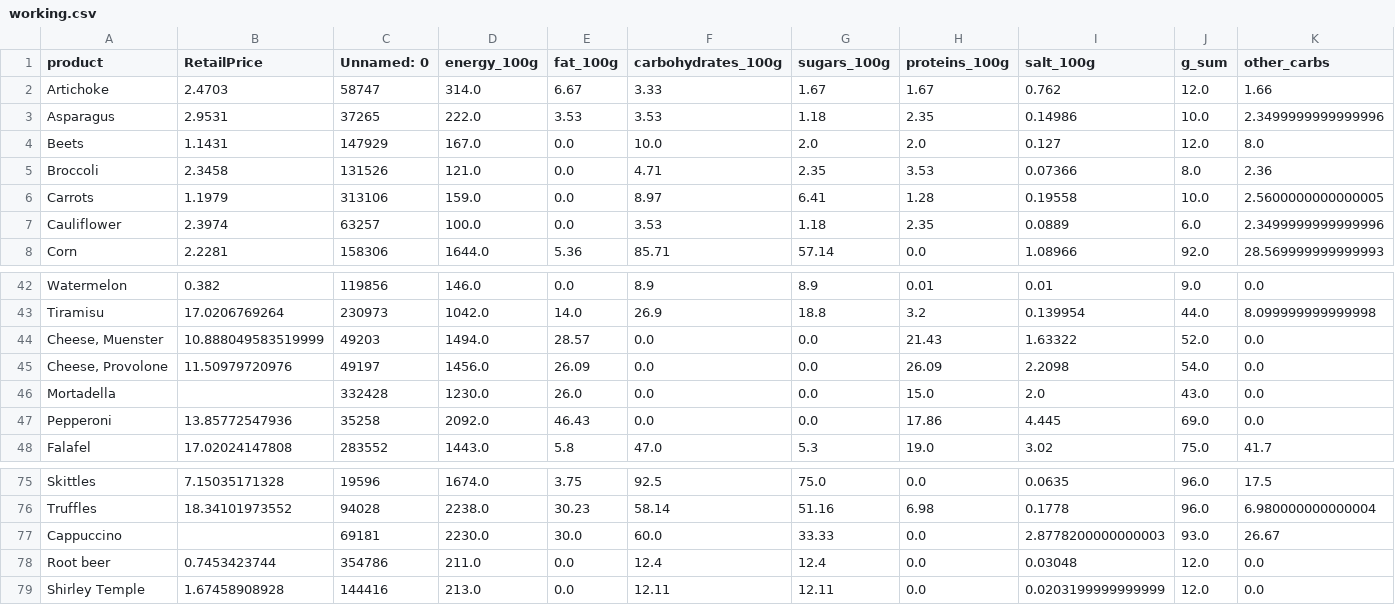
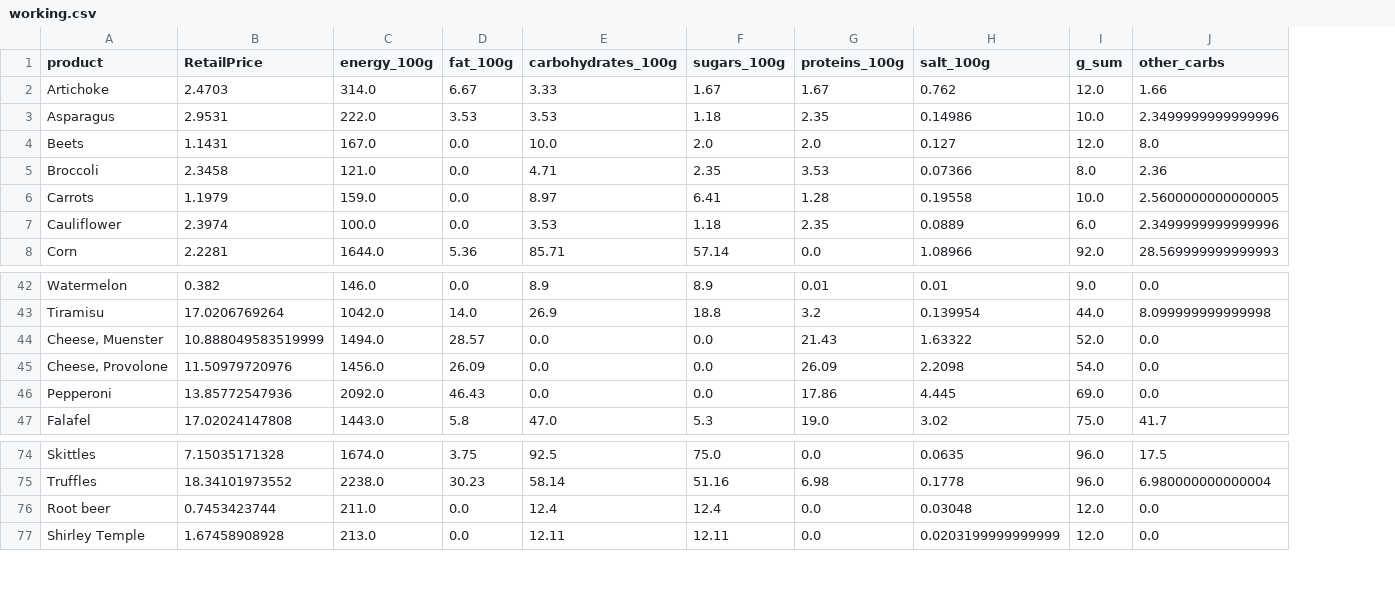
Before and after one commit to grant-i/Project_4, a CSV file: part 1 ETL Workflow/working.csv, drawn as a sheet; only a part is shown, gaps mark what is left out; rows hold the shown columns only; the diff names each change by its address in the sheet, - before the commit and + after, or states it on an @@ line.

```diff
--- a/part 1 ETL Workflow/working.csv
+++ b/part 1 ETL Workflow/working.csv
-column C (Unnamed: 0), rows 2-8: 58747 | 37265 | 147929 | 131526 | 313106 | 63257 | 158306; rows 42-45: 119856 | 230973 | 49203 | 49197; rows 47-48: 35258 | 283552; rows 75-76: 19596 | 94028; rows 78-79: 354786 | 144416
-row 46: Mortadella |  | 332428 | 1230.0 | 26.0 | 0.0 | 0.0 | 15.0 | 2.0 | 43.0 | 0.0
-row 77: Cappuccino |  | 69181 | 2230.0 | 30.0 | 60.0 | 33.33 | 0.0 | 2.8778200000000003 | 93.0 | 26.67
```
Also changed, not shown: 8 other files.
